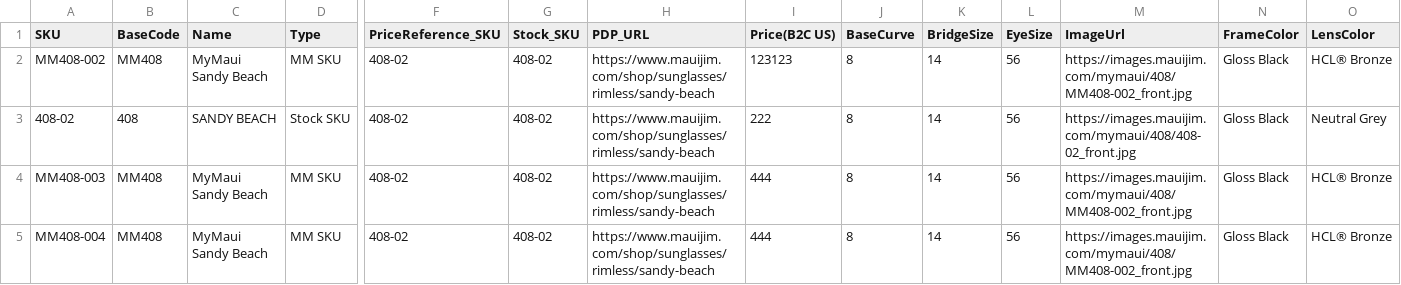
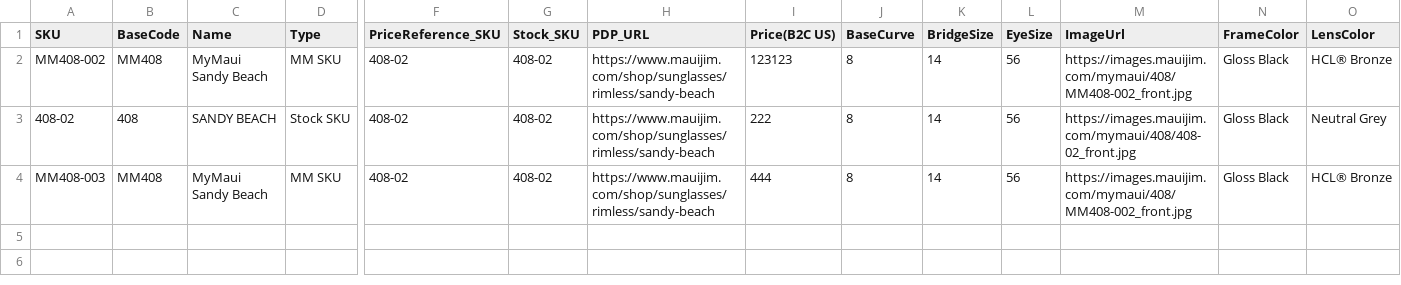
Before and after one commit to kenrazo/MyData, a CSV file: MauiJim_30-04 (2) - Sheet1 (1).csv, drawn as a sheet; only a part is shown, gaps mark what is left out; rows hold the shown columns only; the diff names each change by its address in the sheet, - before the commit and + after, or states it on an @@ line.

Commit message:
Update MauiJim_30-04 (2) - Sheet1 (1).csv

```diff
--- a/MauiJim_30-04 (2) - Sheet1 (1).csv
+++ b/MauiJim_30-04 (2) - Sheet1 (1).csv
-row 5: MM408-004 | MM408 | MyMaui Sandy Beach | MM SKU | 408-02 | 408-02 | https://www.mauijim.com/shop/sunglasses/rimless/sandy-beach | 444 | 8 | 14 | 56 | https://images.mauijim.com/mymaui/408/MM408-002_front.jpg | Gloss Black | HCL® Bronze
```
